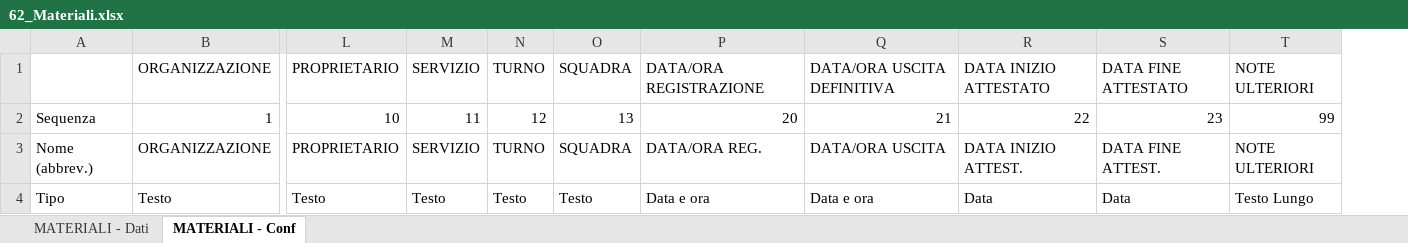
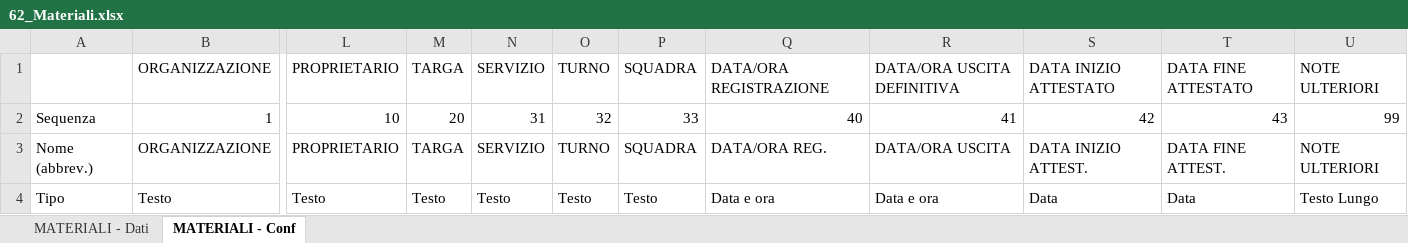
Before and after one commit to linkingtechnologies/camila-php-framework-app-plugin-segreteria-campo, an Excel workbook: tables/xls/it/62_Materiali.xlsx, sheet MATERIALI - Conf, drawn as a sheet; only a part is shown, gaps mark what is left out; values as stored, in another font and other column widths than the file's, no borders; addresses are those after the commit; the diff covers the shown part only; the diff names each change by its address in the sheet, - before the commit and + after, or states it on an @@ line.

```diff
--- a/tables/xls/it/62_Materiali.xlsx (sheet MATERIALI - Conf)
+++ b/tables/xls/it/62_Materiali.xlsx (sheet MATERIALI - Conf)
+column M, rows 1-4: TARGA | 20 | TARGA | Testo
-N2: 11
+N2: 31
-O2: 12
+O2: 32
-P2: 13
+P2: 33
-Q2: 20
+Q2: 40
-R2: 21
+R2: 41
-S2: 22
+S2: 42
-T2: 23
+T2: 43
```
Also changed, not shown: 1 added row and 2 edited cells elsewhere in this sheet, sheet MATERIALI - Dati, tables/xls/it/61_Mezzi.xlsx, tables/xls/it/71_Mezzi preaccreditati.xlsx, 8 other files.
